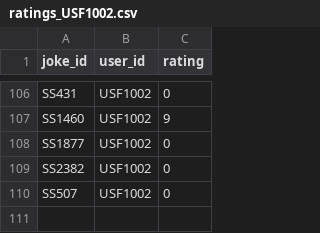
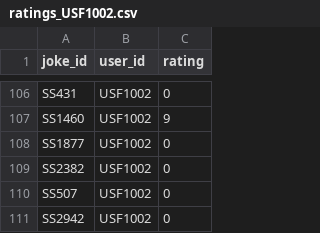
Before and after one commit to rishsanyal/comedian, a CSV file: datasets/ratings_USF1002.csv, drawn as a sheet; only a part is shown, gaps mark what is left out.

Commit message:
Add new ratings

```diff
--- a/datasets/ratings_USF1002.csv
+++ b/datasets/ratings_USF1002.csv
@@ -110 +110,2 @@ SS2382,USF1002,0
 SS507,USF1002,0
+SS2942,USF1002,0
```
Also changed, not shown: 1 other file.
